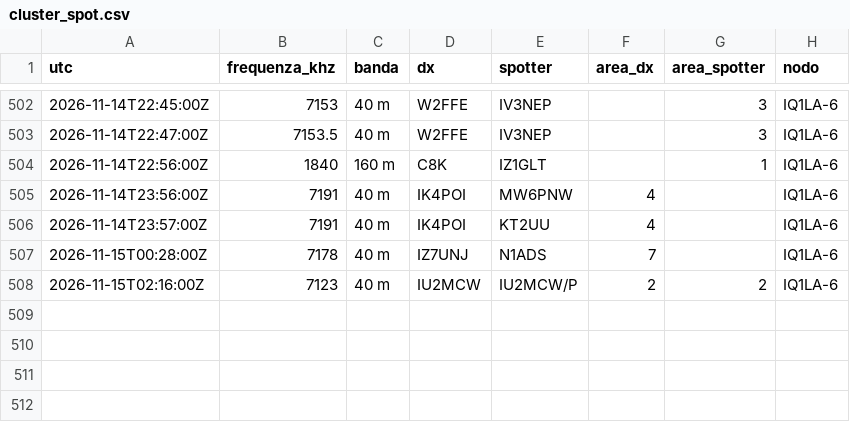
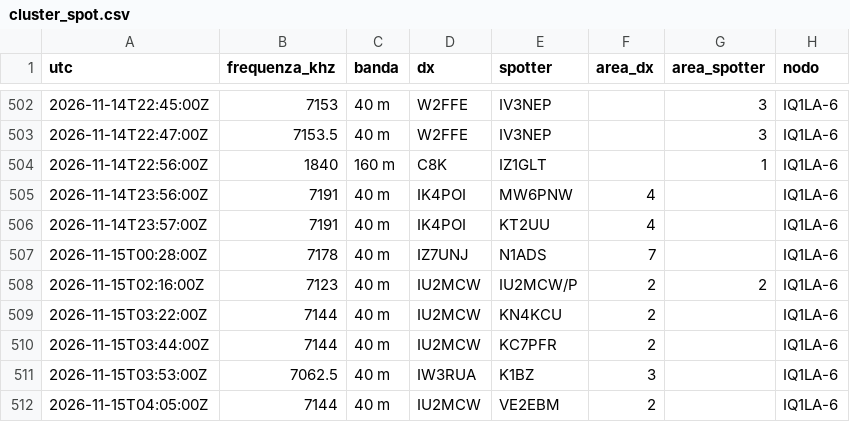
Before and after one commit to altolazio/propagazione_HF, a CSV file: 2026-11/cluster_spot.csv, drawn as a sheet; only a part is shown, gaps mark what is left out.

```diff
--- a/2026-11/cluster_spot.csv
+++ b/2026-11/cluster_spot.csv
@@ -508 +508,5 @@ utc,frequenza_khz,banda,dx,spotter,area_dx,area_spotter,nodo
 2026-11-15T02:16:00Z,7123,40 m,IU2MCW,IU2MCW/P,2,2,IQ1LA-6
+2026-11-15T03:22:00Z,7144,40 m,IU2MCW,KN4KCU,2,,IQ1LA-6
+2026-11-15T03:44:00Z,7144,40 m,IU2MCW,KC7PFR,2,,IQ1LA-6
+2026-11-15T03:53:00Z,7062.5,40 m,IW3RUA,K1BZ,3,,IQ1LA-6
+2026-11-15T04:05:00Z,7144,40 m,IU2MCW,VE2EBM,2,,IQ1LA-6
```
Also changed, not shown: 2026-11/bande.csv, 2026-11/meteo_spazio.csv, 5 other files.
